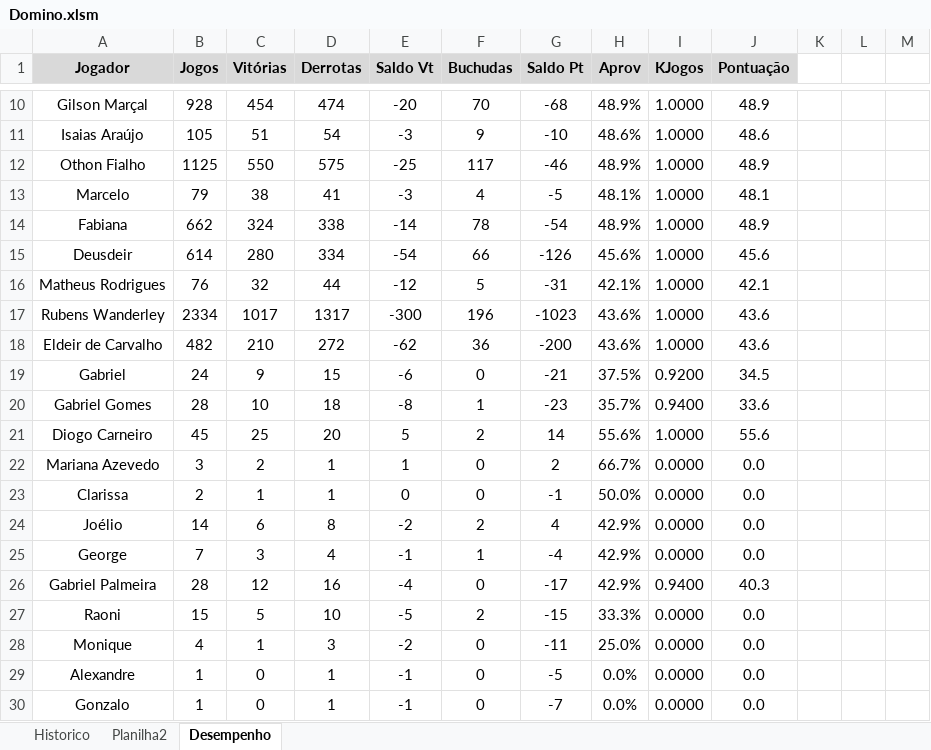
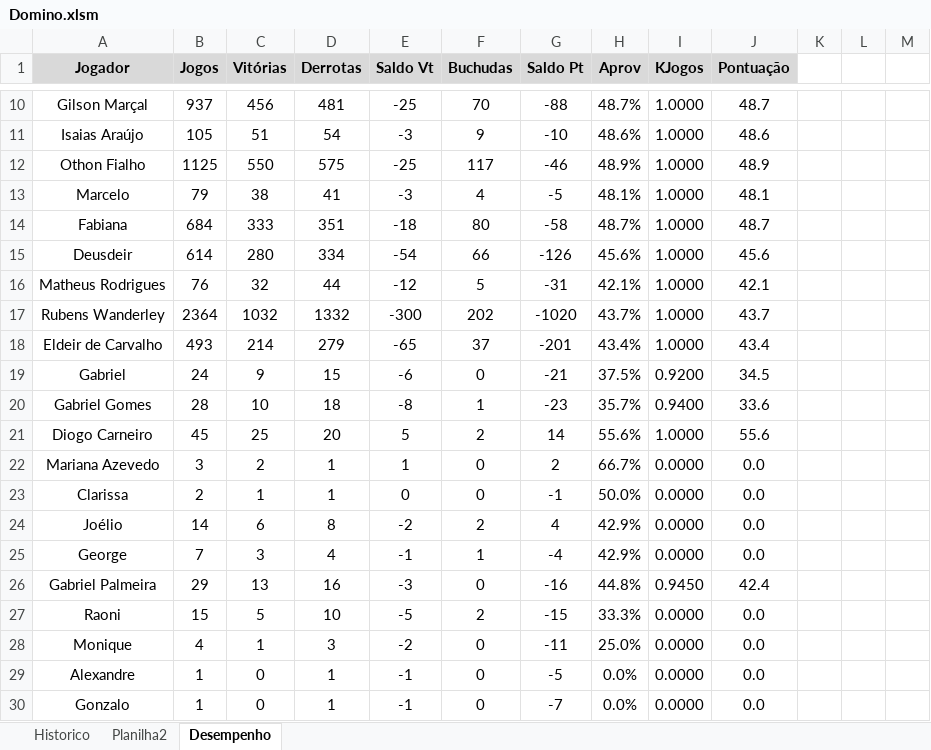
Before and after one commit to theoadepaula/domino, an Excel workbook: src/Domino.xlsm, sheet Desempenho, drawn as a sheet; only a part is shown, gaps mark what is left out; values as stored, in another font and other column widths than the file's, no borders; charts and pictures and conditional formats and table styles not drawn; the diff covers the shown part only; the diff names each change by its address in the sheet, - before the commit and + after, or states it on an @@ line.

```diff
--- a/src/Domino.xlsm (sheet Desempenho)
+++ b/src/Domino.xlsm (sheet Desempenho)
-B10 (Jogos): 928
+B10 (Jogos): 937
-C10 (Vitórias): 454
+C10 (Vitórias): 456
-D10 (Derrotas): 474
+D10 (Derrotas): 481
-E10 (Saldo Vt): -20
+E10 (Saldo Vt): -25
-G10 (Saldo Pt): -68
+G10 (Saldo Pt): -88
-H10 (Aprov): 48.9%
+H10 (Aprov): 48.7%
-J10 (Pontuação): 48.9
+J10 (Pontuação): 48.7
-B14 (Jogos): 662
+B14 (Jogos): 684
-C14 (Vitórias): 324
+C14 (Vitórias): 333
-D14 (Derrotas): 338
+D14 (Derrotas): 351
-E14 (Saldo Vt): -14
+E14 (Saldo Vt): -18
-F14 (Buchudas): 78
+F14 (Buchudas): 80
-G14 (Saldo Pt): -54
+G14 (Saldo Pt): -58
-H14 (Aprov): 48.9%
+H14 (Aprov): 48.7%
-J14 (Pontuação): 48.9
+J14 (Pontuação): 48.7
-B17 (Jogos): 2334
+B17 (Jogos): 2364
-C17 (Vitórias): 1017
+C17 (Vitórias): 1032
-D17 (Derrotas): 1317
+D17 (Derrotas): 1332
-F17 (Buchudas): 196
+F17 (Buchudas): 202
-G17 (Saldo Pt): -1023
+G17 (Saldo Pt): -1020
-H17 (Aprov): 43.6%
+H17 (Aprov): 43.7%
-J17 (Pontuação): 43.6
+J17 (Pontuação): 43.7
-B18 (Jogos): 482
+B18 (Jogos): 493
-C18 (Vitórias): 210
+C18 (Vitórias): 214
-D18 (Derrotas): 272
+D18 (Derrotas): 279
-E18 (Saldo Vt): -62
+E18 (Saldo Vt): -65
-F18 (Buchudas): 36
+F18 (Buchudas): 37
-G18 (Saldo Pt): -200
+G18 (Saldo Pt): -201
-H18 (Aprov): 43.6%
+H18 (Aprov): 43.4%
-J18 (Pontuação): 43.6
+J18 (Pontuação): 43.4
-B26 (Jogos): 28
+B26 (Jogos): 29
-C26 (Vitórias): 12
+C26 (Vitórias): 13
-E26 (Saldo Vt): -4
+E26 (Saldo Vt): -3
-G26 (Saldo Pt): -17
+G26 (Saldo Pt): -16
-H26 (Aprov): 42.9%
+H26 (Aprov): 44.8%
-I26 (KJogos): 0.9400
+I26 (KJogos): 0.9450
-J26 (Pontuação): 40.3
+J26 (Pontuação): 42.4
```
Also changed, not shown: 32 edited cells elsewhere in this sheet, sheet Historico.
